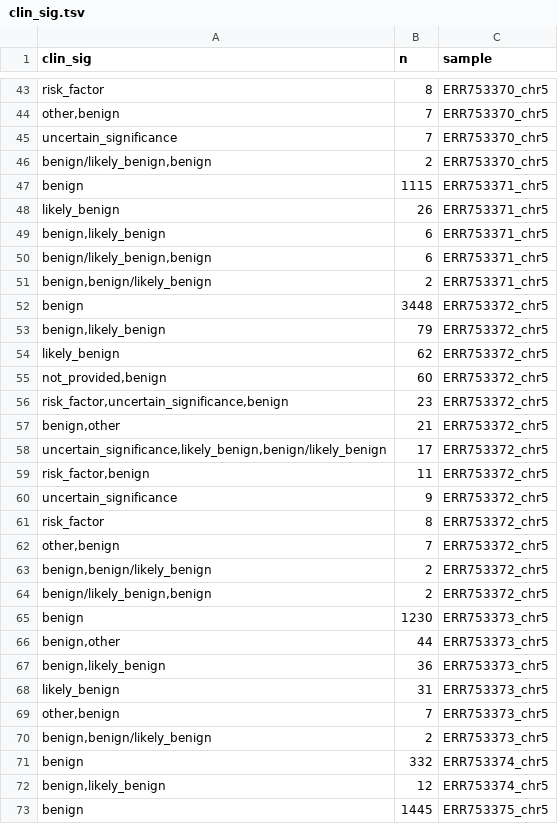
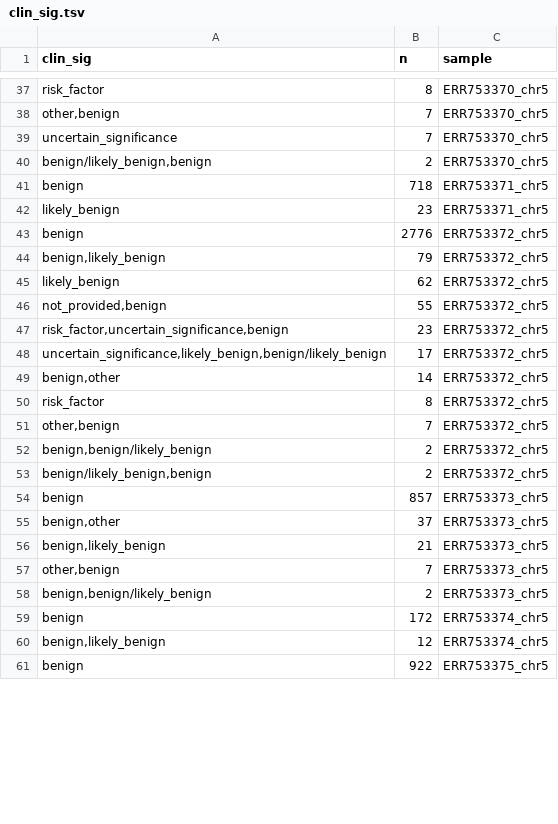
Before and after one commit to Juankkar/TFM, a TSV file: results/biostatistics/joined_tables/clin_sig.tsv, drawn as a sheet; only a part is shown, gaps mark what is left out; the diff covers the shown part only.

```diff
--- a/results/biostatistics/joined_tables/clin_sig.tsv
+++ b/results/biostatistics/joined_tables/clin_sig.tsv
@@ -46,16 +40,11 @@ uncertain_significance	7	ERR753370_chr5
 benign/likely_benign,benign	2	ERR753370_chr5
-benign	1115	ERR753371_chr5
-likely_benign	26	ERR753371_chr5
-benign,likely_benign	6	ERR753371_chr5
-benign/likely_benign,benign	6	ERR753371_chr5
-benign,benign/likely_benign	2	ERR753371_chr5
-benign	3448	ERR753372_chr5
+benign	718	ERR753371_chr5
+likely_benign	23	ERR753371_chr5
+benign	2776	ERR753372_chr5
 benign,likely_benign	79	ERR753372_chr5
 likely_benign	62	ERR753372_chr5
-not_provided,benign	60	ERR753372_chr5
+not_provided,benign	55	ERR753372_chr5
 risk_factor,uncertain_significance,benign	23	ERR753372_chr5
-benign,other	21	ERR753372_chr5
 uncertain_significance,likely_benign,benign/likely_benign	17	ERR753372_chr5
-risk_factor,benign	11	ERR753372_chr5
-uncertain_significance	9	ERR753372_chr5
+benign,other	14	ERR753372_chr5
 risk_factor	8	ERR753372_chr5
@@ -64,10 +53,9 @@ benign,benign/likely_benign	2	ERR753372_chr5
 benign/likely_benign,benign	2	ERR753372_chr5
-benign	1230	ERR753373_chr5
-benign,other	44	ERR753373_chr5
-benign,likely_benign	36	ERR753373_chr5
-likely_benign	31	ERR753373_chr5
+benign	857	ERR753373_chr5
+benign,other	37	ERR753373_chr5
+benign,likely_benign	21	ERR753373_chr5
 other,benign	7	ERR753373_chr5
 benign,benign/likely_benign	2	ERR753373_chr5
-benign	332	ERR753374_chr5
+benign	172	ERR753374_chr5
 benign,likely_benign	12	ERR753374_chr5
-benign	1445	ERR753375_chr5
+benign	922	ERR753375_chr5
```
Also changed, not shown: 9 added rows, 20 removed rows and 13 edited cells elsewhere in this file, results/biostatistics/joined_tables/biotype.tsv, results/biostatistics/joined_tables/clinvar_clnsig.tsv, 45 other files.
